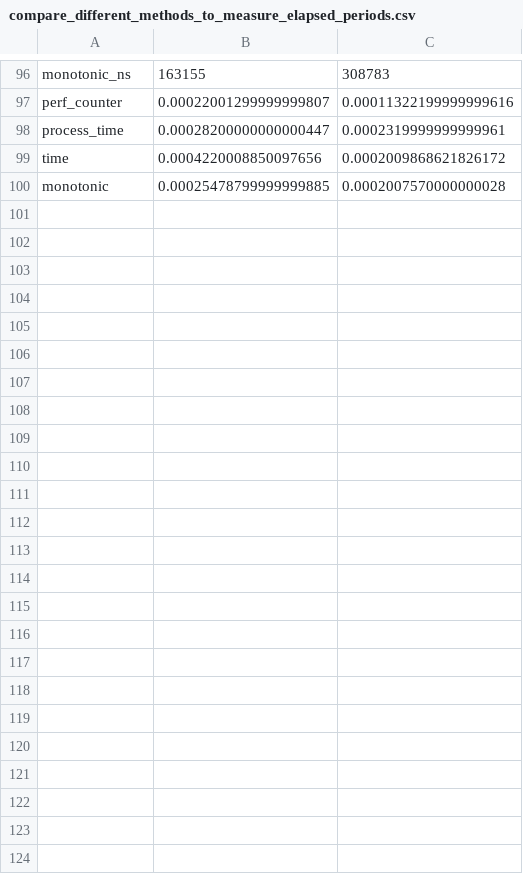
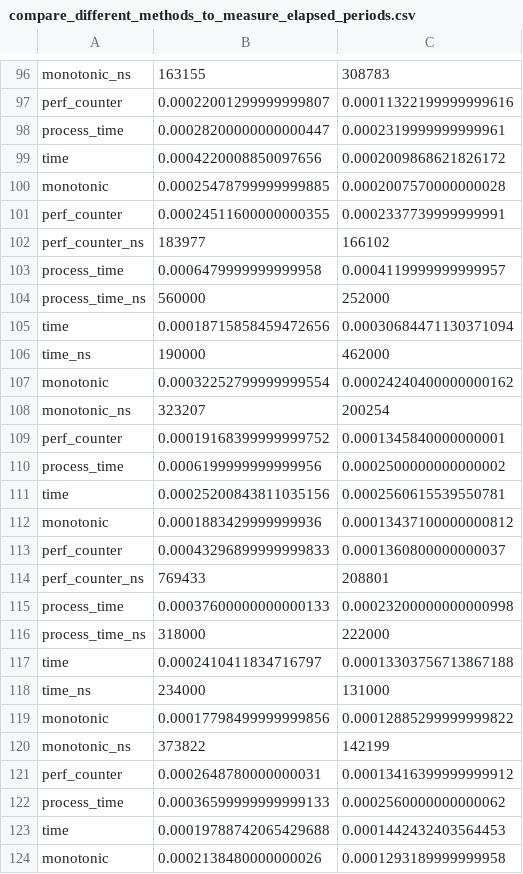
Before and after one commit to eda-ricercatore/gulyas-scripts, a CSV file: sandbox/python/compare_different_methods_to_measure_elapsed_periods.csv, drawn as a sheet; only a part is shown, gaps mark what is left out; the diff names each change by its address in the sheet, - before the commit and + after, or states it on an @@ line.

Commit message:
Update path for non-nanosecond current time measurements.

```diff
--- a/sandbox/python/compare_different_methods_to_measure_elapsed_periods.csv
+++ b/sandbox/python/compare_different_methods_to_measure_elapsed_periods.csv
+row 101: perf_counter | 0.00024511600000000355 | 0.0002337739999999991
+row 102: perf_counter_ns | 183977 | 166102
+row 103: process_time | 0.0006479999999999958 | 0.0004119999999999957
+row 104: process_time_ns | 560000 | 252000
+row 105: time | 0.00018715858459472656 | 0.00030684471130371094
+row 106: time_ns | 190000 | 462000
+row 107: monotonic | 0.00032252799999999554 | 0.00024240400000000162
+row 108: monotonic_ns | 323207 | 200254
+row 109: perf_counter | 0.00019168399999999752 | 0.0001345840000000001
+row 110: process_time | 0.0006199999999999956 | 0.0002500000000000002
+row 111: time | 0.00025200843811035156 | 0.0002560615539550781
+row 112: monotonic | 0.0001883429999999936 | 0.00013437100000000812
+row 113: perf_counter | 0.00043296899999999833 | 0.0001360800000000037
+row 114: perf_counter_ns | 769433 | 208801
+row 115: process_time | 0.00037600000000000133 | 0.00023200000000000998
+row 116: process_time_ns | 318000 | 222000
+row 117: time | 0.0002410411834716797 | 0.00013303756713867188
+row 118: time_ns | 234000 | 131000
+row 119: monotonic | 0.00017798499999999856 | 0.00012885299999999822
+row 120: monotonic_ns | 373822 | 142199
+row 121: perf_counter | 0.0002648780000000031 | 0.00013416399999999912
+row 122: process_time | 0.00036599999999999133 | 0.0002560000000000062
+row 123: time | 0.00019788742065429688 | 0.0001442432403564453
+row 124: monotonic | 0.0002138480000000026 | 0.0001293189999999958
```
Also changed, not shown: 2 other files.
